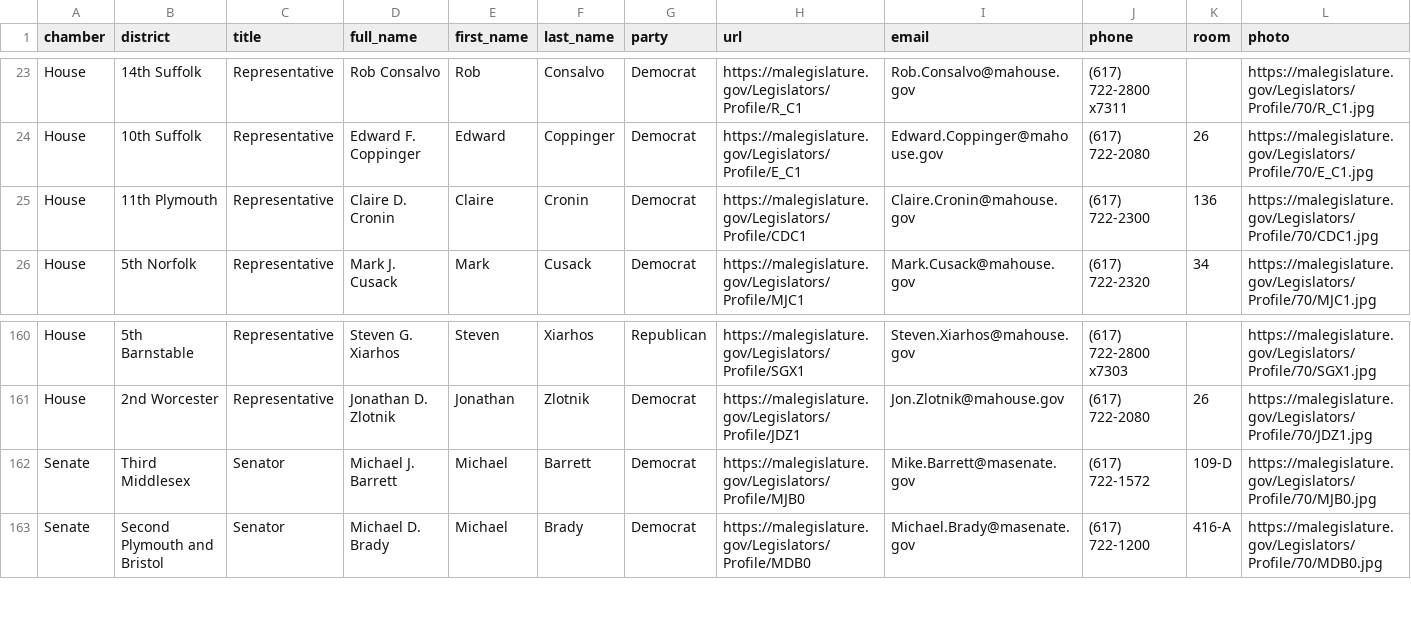
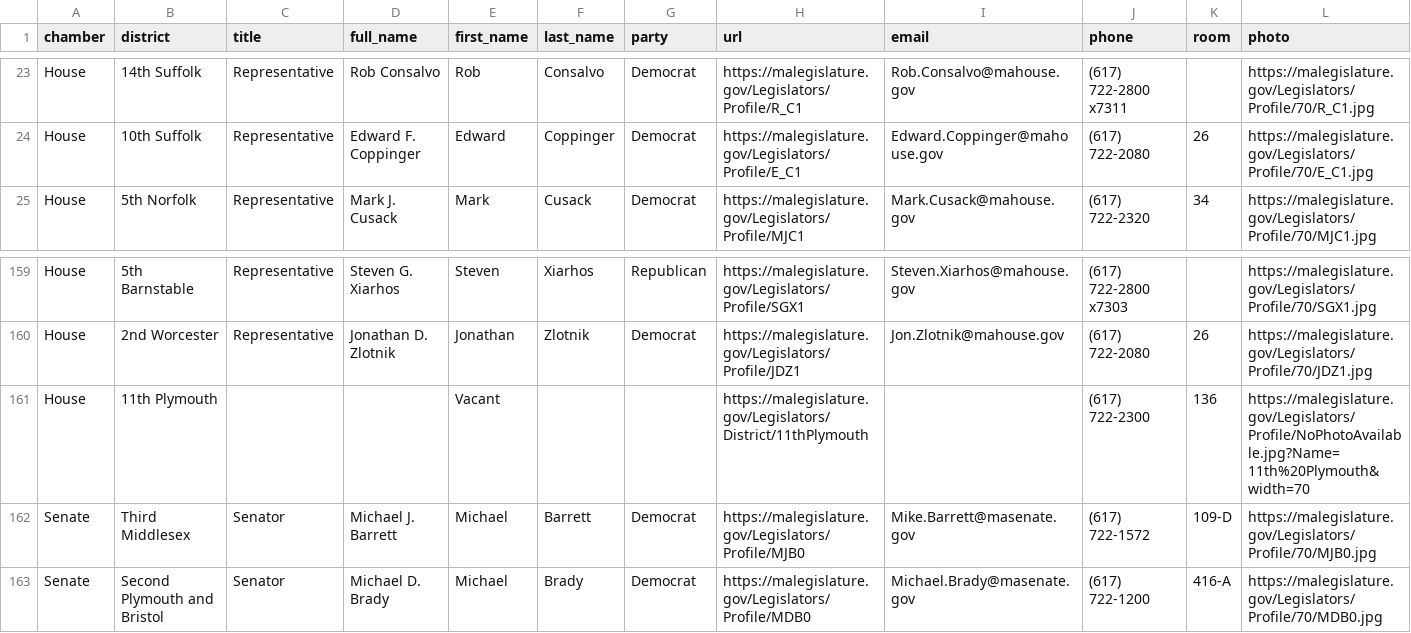
Before and after one commit to bhrutledge/ma-legislature, a CSV file: dist/ma_legislators.csv, drawn as a sheet; only a part is shown, gaps mark what is left out; removed rows and columns are numbered as before the commit, all else as after; the diff names each change by its address in the sheet, - before the commit and + after, or states it on an @@ line.

Commit message:
Update data

```diff
--- a/dist/ma_legislators.csv
+++ b/dist/ma_legislators.csv
-row 25: House | 11th Plymouth | Representative | Claire D. Cronin | Claire | Cronin | Democrat | https://malegislature.gov/Legislators/Profile/CDC1 | Claire.Cronin@mahouse.gov | (617) 722-2300 | 136 | https://malegislature.gov/Legislators/Profile/70/CDC1.jpg
+row 161: House | 11th Plymouth |  |  | Vacant |  |  | https://malegislature.gov/Legislators/District/11thPlymouth |  | (617) 722-2300 | 136 | https://malegislature.gov/Legislators/Profile/NoPhotoAvailable.jpg?Name=11th%20Plymouth&width=70
```
Also changed, not shown: 2 other files.
